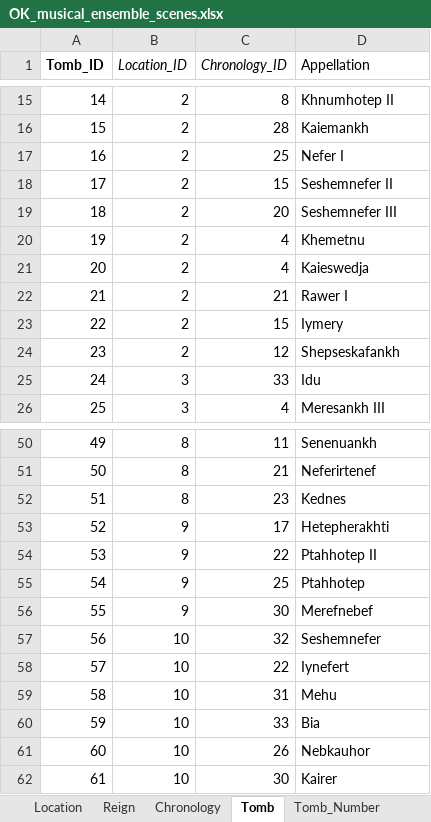
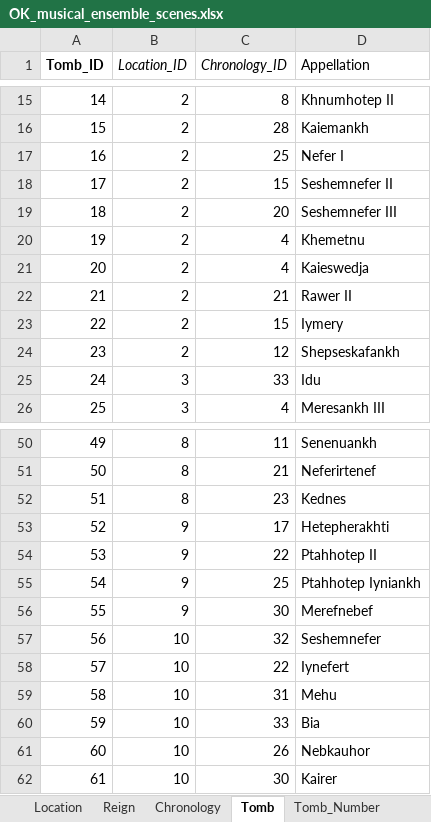
Before and after one commit to AustinMegier/MRes_Thesis_Data, an Excel workbook: Data/OK_musical_ensemble_scenes.xlsx, sheet Tomb, drawn as a sheet; only a part is shown, gaps mark what is left out; values as stored, in another font and other column widths than the file's, no borders; the diff names each change by its address in the sheet, - before the commit and + after, or states it on an @@ line.

Commit message:
changed a couple Appellations

```diff
--- a/Data/OK_musical_ensemble_scenes.xlsx (sheet Tomb)
+++ b/Data/OK_musical_ensemble_scenes.xlsx (sheet Tomb)
-D22 (Appellation): Rawer I
+D22 (Appellation): Rawer II
-D55 (Appellation): Ptahhotep
+D55 (Appellation): Ptahhotep Iyniankh
```
Also changed, not shown: 2 other files.
